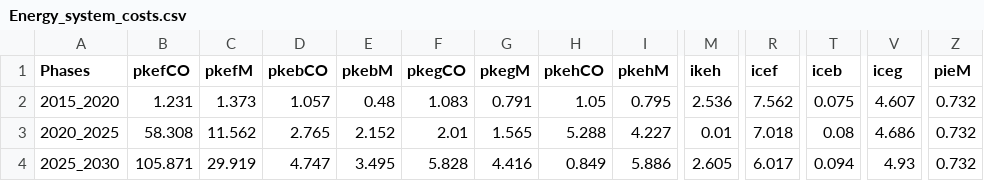
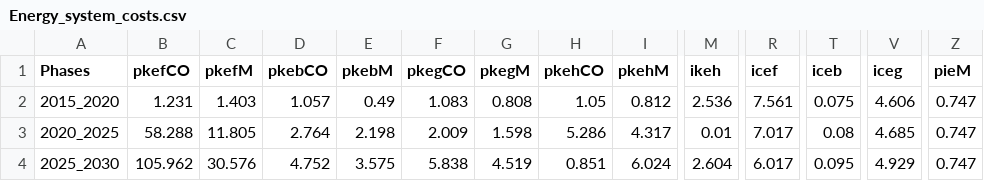
Before and after one commit to energyscope/EnergyScope_coupling_GEMMES, a CSV file: EnergyScope_Pathway/src/Energy_system_costs.csv, drawn as a sheet; only a part is shown, gaps mark what is left out; the diff covers the shown part only; the diff names each change by its address in the sheet, - before the commit and + after, or states it on an @@ line.

Commit message:
Removed the division by pw in EnergyScope post-processing

```diff
--- a/EnergyScope_Pathway/src/Energy_system_costs.csv
+++ b/EnergyScope_Pathway/src/Energy_system_costs.csv
-C2 (pkefM): 1.373
+C2 (pkefM): 1.403
-E2 (pkebM): 0.48
+E2 (pkebM): 0.49
-G2 (pkegM): 0.791
+G2 (pkegM): 0.808
-I2 (pkehM): 0.795
+I2 (pkehM): 0.812
-R2 (icef): 7.562
+R2 (icef): 7.561
-V2 (iceg): 4.607
+V2 (iceg): 4.606
-Z2:Z4 (pieM): 0.732
+Z2:Z4 (pieM): 0.747
-B3 (pkefCO): 58.308
+B3 (pkefCO): 58.288
-C3 (pkefM): 11.562
+C3 (pkefM): 11.805
-D3 (pkebCO): 2.765
+D3 (pkebCO): 2.764
-E3 (pkebM): 2.152
+E3 (pkebM): 2.198
-F3 (pkegCO): 2.01
+F3 (pkegCO): 2.009
-G3 (pkegM): 1.565
+G3 (pkegM): 1.598
-H3 (pkehCO): 5.288
+H3 (pkehCO): 5.286
-I3 (pkehM): 4.227
+I3 (pkehM): 4.317
-R3 (icef): 7.018
+R3 (icef): 7.017
-V3 (iceg): 4.686
+V3 (iceg): 4.685
-B4 (pkefCO): 105.871
+B4 (pkefCO): 105.962
-C4 (pkefM): 29.919
+C4 (pkefM): 30.576
-D4 (pkebCO): 4.747
+D4 (pkebCO): 4.752
-E4 (pkebM): 3.495
+E4 (pkebM): 3.575
-F4 (pkegCO): 5.828
+F4 (pkegCO): 5.838
-G4 (pkegM): 4.416
+G4 (pkegM): 4.519
-H4 (pkehCO): 0.849
+H4 (pkehCO): 0.851
-I4 (pkehM): 5.886
+I4 (pkehM): 6.024
-M4 (ikeh): 2.605
+M4 (ikeh): 2.604
-T4 (iceb): 0.094
+T4 (iceb): 0.095
-V4 (iceg): 4.93
+V4 (iceg): 4.929
```
Also changed, not shown: 69 edited cells elsewhere in this file, EnergyScope_Pathway/src/EUD_2021.csv, EnergyScope_Pathway/src/EUD_2026.csv, 9 other files.
